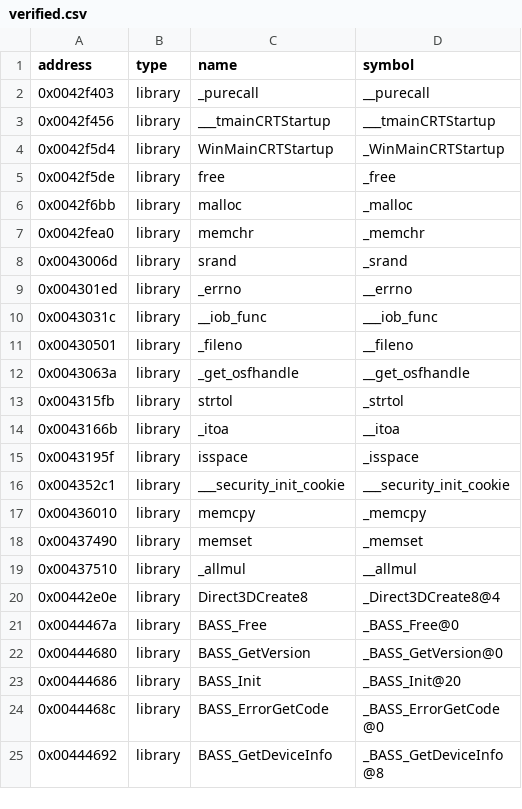
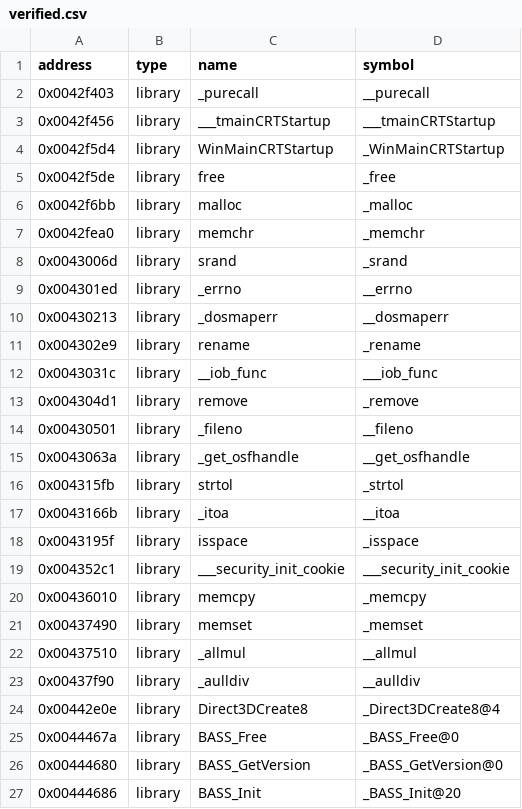
Before and after one commit to w43322/vc1, a CSV file: config/verified.csv, drawn as a sheet; only a part is shown; the shorter side is filled out with more unchanged rows; the diff names each change by its address in the sheet, - before the commit and + after, or states it on an @@ line.

```diff
--- a/config/verified.csv
+++ b/config/verified.csv
+row 10: 0x00430213 | library | _dosmaperr | __dosmaperr
+row 11: 0x004302e9 | library | rename | _rename
+row 13: 0x004304d1 | library | remove | _remove
+row 23: 0x00437f90 | library | _aulldiv | __aulldiv
```
Also changed, not shown: 5 other files.
